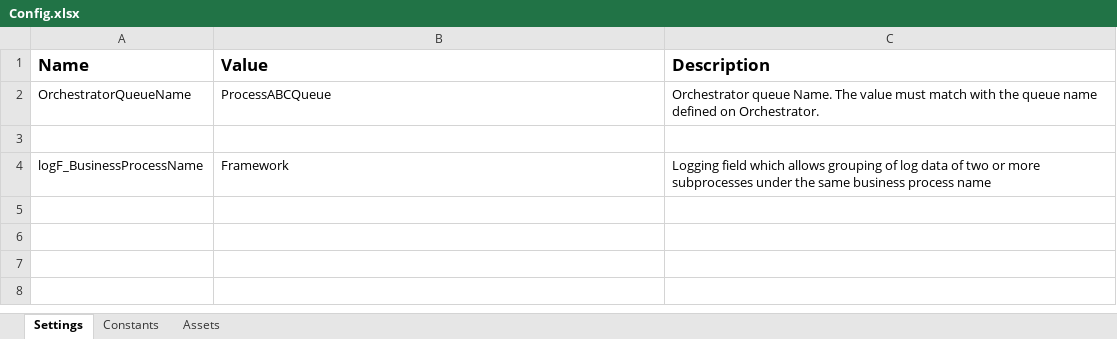
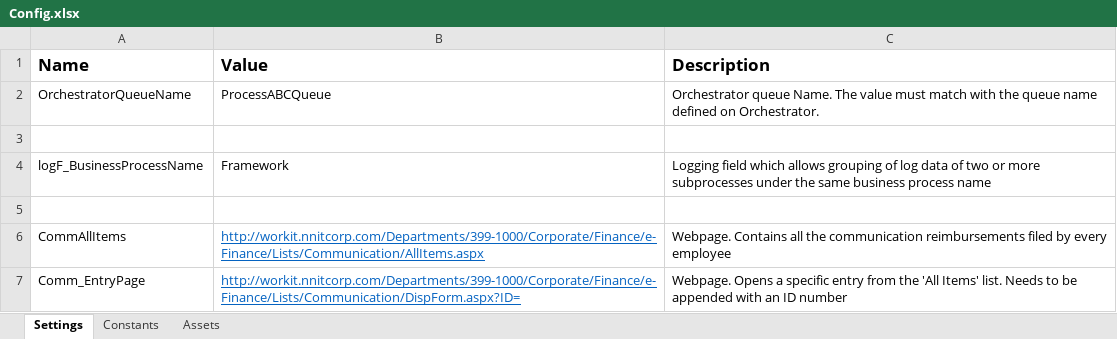
Before and after one commit to jovver/eFinancePH_UIPath, an Excel workbook: eFinance_Process/Data/Config.xlsx, sheet Settings, drawn as a sheet; values as stored, in another font and other column widths than the file's, no borders; the diff names each change by its address in the sheet, - before the commit and + after, or states it on an @@ line.

Commit message:
Config.xlsx wasn't saved prior to the previous commit

```diff
--- a/eFinance_Process/Data/Config.xlsx (sheet Settings)
+++ b/eFinance_Process/Data/Config.xlsx (sheet Settings)
+row 5: (empty)
+row 6: CommAllItems | http://workit.nnitcorp.com/Departments/399-1000/Corporate/Finance/e-Finance/Lists/Communication/AllItems.aspx | Webpage. Contains all the communication reimbursements filed by every employee
+row 7: Comm_EntryPage | http://workit.nnitcorp.com/Departments/399-1000/Corporate/Finance/e-Finance/Lists/Communication/DispForm.aspx?ID= | Webpage. Opens a specific entry from the 'All Items' list. Needs to be appended with an ID number
```
